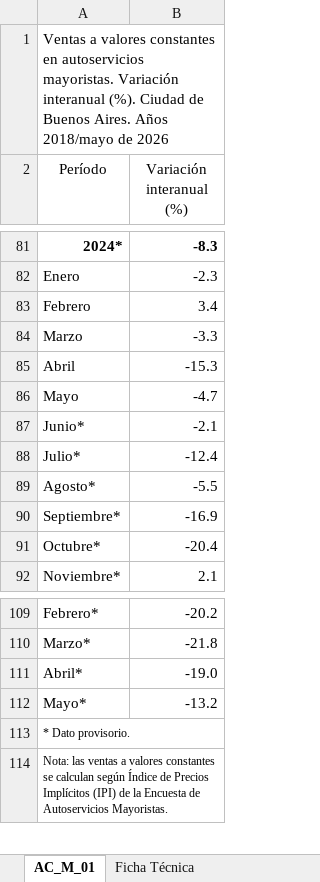
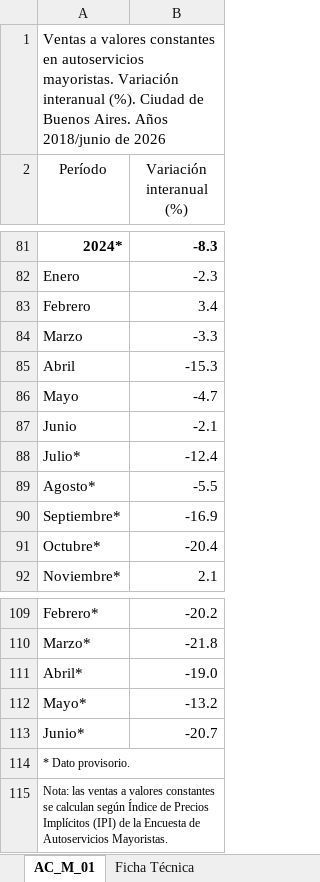
Before and after one commit to nwalovnik/Tablero-Macro-Caba, an Excel workbook: idecba/autoservicios.xlsx, sheet AC_M_01, drawn as a sheet; only a part is shown, gaps mark what is left out; values as stored, in another font and other column widths than the file's, no borders; the diff names each change by its address in the sheet, - before the commit and + after, or states it on an @@ line.

```diff
--- a/idecba/autoservicios.xlsx (sheet AC_M_01)
+++ b/idecba/autoservicios.xlsx (sheet AC_M_01)
-A1 (Período): …Aires. Años 2018/mayo de 2026
+A1 (Período): …Aires. Años 2018/junio de 2026
-A87 (Período): Junio*
+A87 (Período): Junio
+row 113: Junio* | -20.7
```
Also changed, not shown: idecba/supermercados.xlsx, 3 other files.
